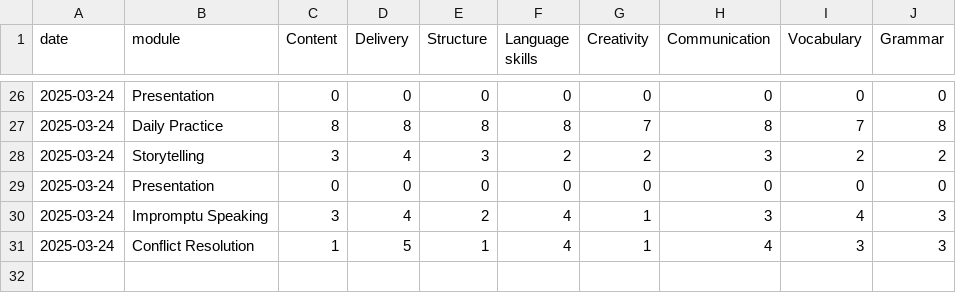
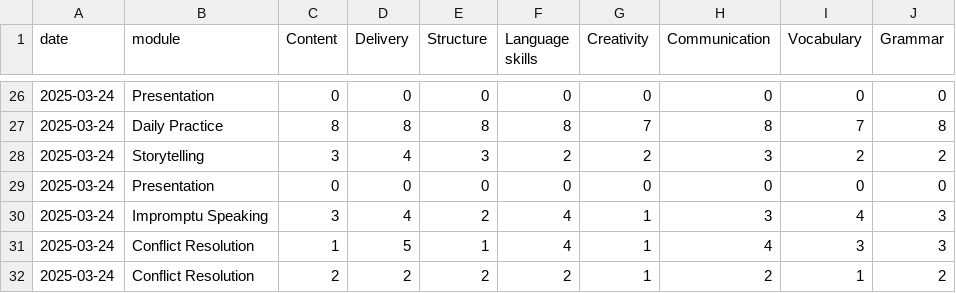
Before and after one commit to sxrxth10/communication_assistant, a CSV file: app/progress.csv, drawn as a sheet; only a part is shown, gaps mark what is left out; the diff names each change by its address in the sheet, - before the commit and + after, or states it on an @@ line.

```diff
--- a/app/progress.csv
+++ b/app/progress.csv
+row 32: 2025-03-24 | Conflict Resolution | 2 | 2 | 2 | 2 | 1 | 2 | 1 | 2
```
Also changed, not shown: 1 other file.
